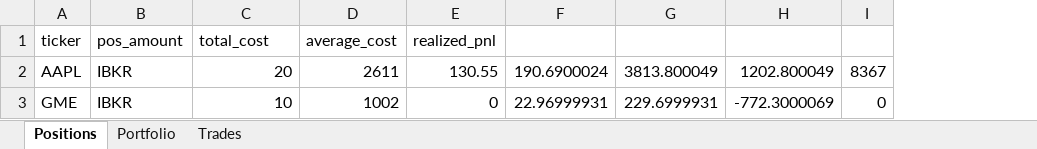
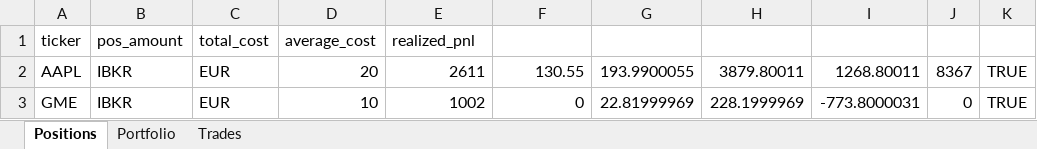
Before and after one commit to NotFrancee/portfolio_tracker, an Excel workbook: portfolio.xlsx, sheet Positions, drawn as a sheet; values as stored, in another font and other column widths than the file's, no borders; removed rows and columns are numbered as before the commit, all else as after; the diff names each change by its address in the sheet, - before the commit and + after, or states it on an @@ line.

```diff
--- a/portfolio.xlsx (sheet Positions)
+++ b/portfolio.xlsx (sheet Positions)
+column C, rows 1-3: total_cost | EUR | EUR
-column F, rows 2-3: 190.6900024 | 22.96999931
-column G, rows 2-3: 3813.800049 | 229.6999931
-column H, rows 2-3: 1202.800049 | -772.3000069
+column G, rows 2-3: 193.9900055 | 22.81999969
+column H, rows 2-3: 3879.80011 | 228.1999969
+column I, rows 2-3: 1268.80011 | -773.8000031
+column K, rows 2-3: TRUE | TRUE
-D1: total_cost
+D1: average_cost
-E1: average_cost
+E1: realized_pnl
-F1: realized_pnl
+F1: (empty)
```
Also changed, not shown: 3 other files.
